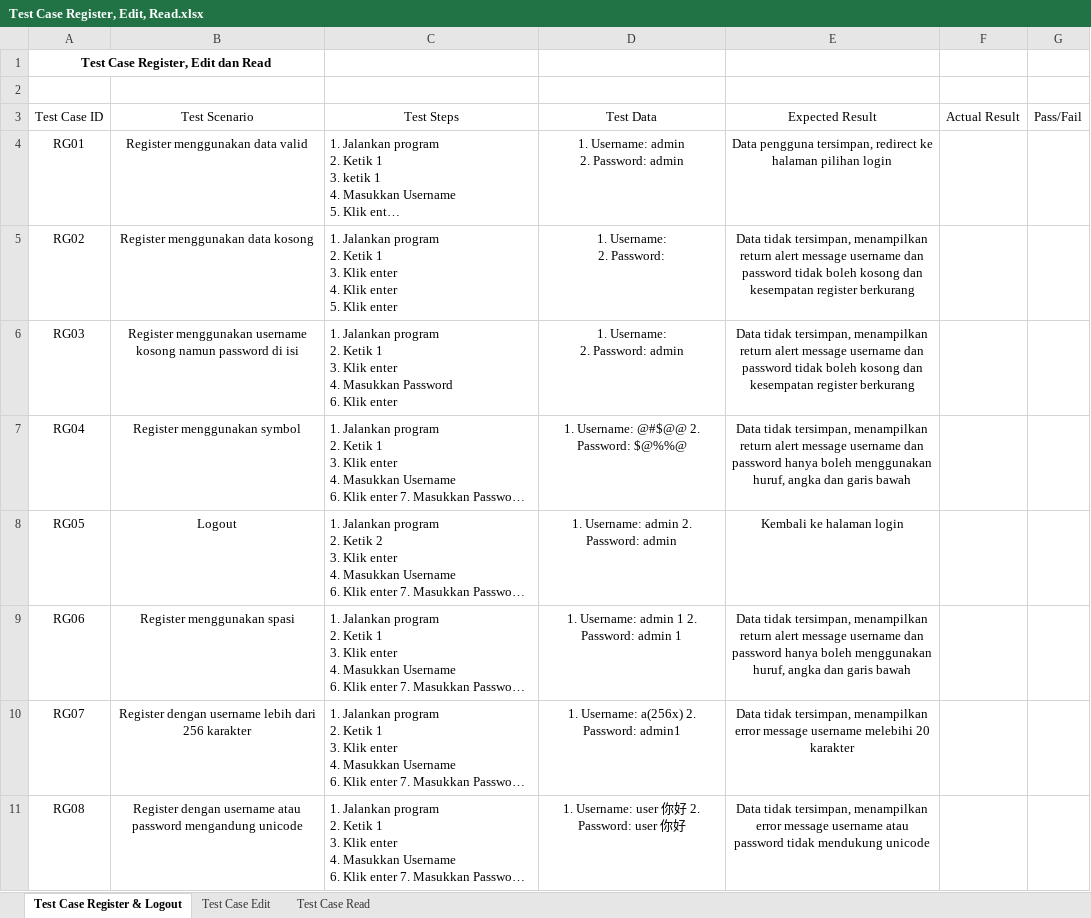
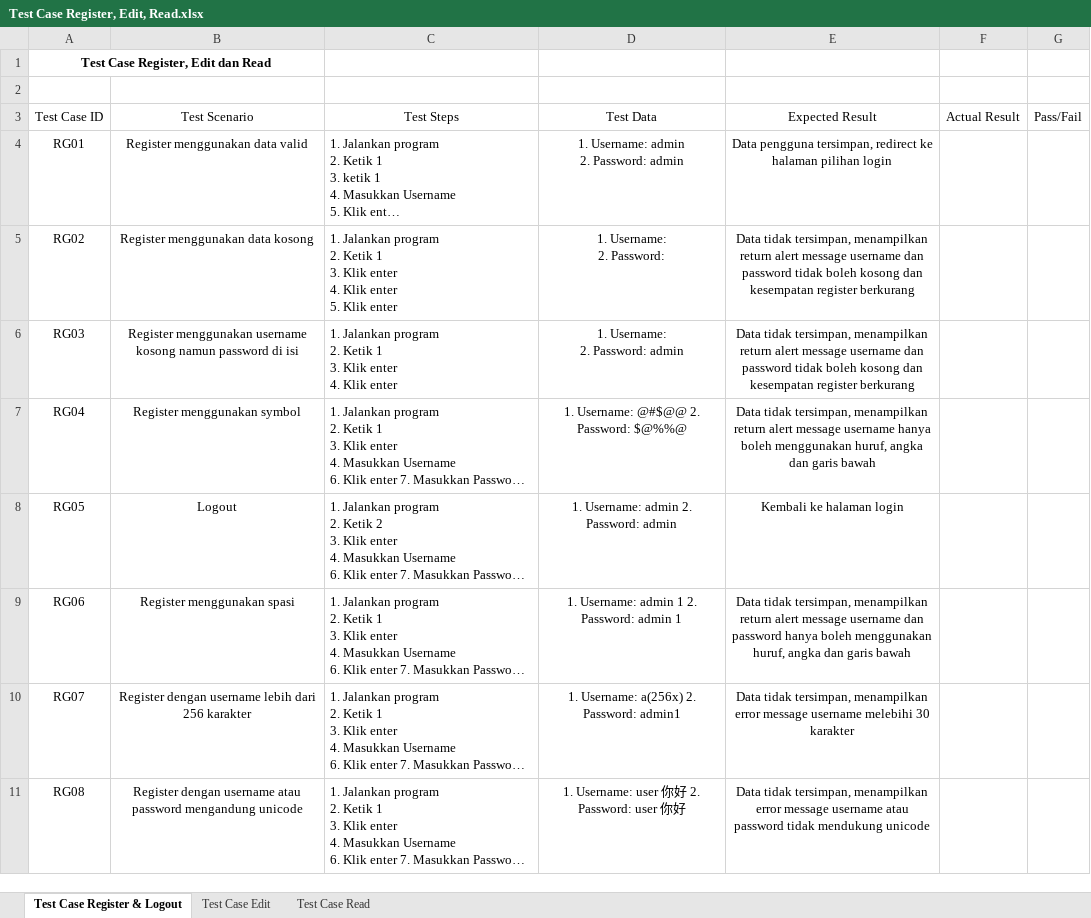
Before and after one commit to Ainzu-kun/EcoSphera, an Excel workbook: test_case/Test Case Register, Edit, Read.xlsx, sheet Test Case Register & Logout, drawn as a sheet; long unchanged cells end in …; values as stored, in another font and other column widths than the file's, no borders; ↵ is a line break in a cell; the diff names each change by its address in the sheet, - before the commit and + after, or states it on an @@ line.

```diff
--- a/test_case/Test Case Register, Edit, Read.xlsx (sheet Test Case Register & Logout)
+++ b/test_case/Test Case Register, Edit, Read.xlsx (sheet Test Case Register & Logout)
-C6: …enter ↵ 4. Masukkan Password ↵ 6. Klik enter
+C6: …enter ↵ 4. Klik enter
-E7: …message username dan password hanya boleh…
+E7: …message username hanya boleh…
-E10: …username melebihi 20 karakter
+E10: …username melebihi 30 karakter
```
Also changed, not shown: sheet Test Case Edit, 1 other file.
